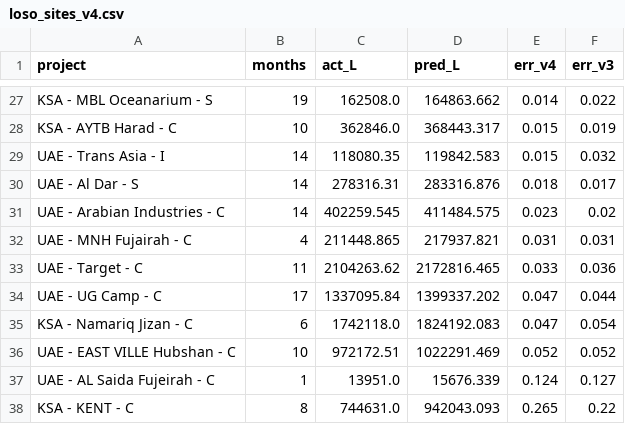
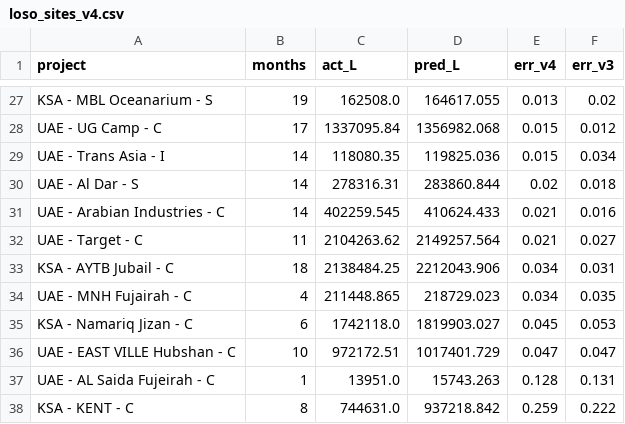
Before and after one commit to imrannit-1987/rss-hybrid-model, a CSV file: outputs/fit_v4/loso_sites_v4.csv, drawn as a sheet; only a part is shown, gaps mark what is left out; removed rows and columns are numbered as before the commit, all else as after; the diff covers the shown part only; the diff names each change by its address in the sheet, - before the commit and + after, or states it on an @@ line.

```diff
--- a/outputs/fit_v4/loso_sites_v4.csv
+++ b/outputs/fit_v4/loso_sites_v4.csv
-D27 (pred_L): 164863.662
+D27 (pred_L): 164617.055
-E27 (err_v4): 0.014
+E27 (err_v4): 0.013
-F27 (err_v3): 0.022
+F27 (err_v3): 0.02
-row 28: KSA - AYTB Harad - C | 10 | 362846.0 | 368443.317 | 0.015 | 0.019
+row 28: UAE - UG Camp - C | 17 | 1337095.84 | 1356982.068 | 0.015 | 0.012
-D29 (pred_L): 119842.583
+D29 (pred_L): 119825.036
-F29 (err_v3): 0.032
+F29 (err_v3): 0.034
-D30 (pred_L): 283316.876
+D30 (pred_L): 283860.844
-E30 (err_v4): 0.018
+E30 (err_v4): 0.02
-F30 (err_v3): 0.017
+F30 (err_v3): 0.018
-D31 (pred_L): 411484.575
+D31 (pred_L): 410624.433
-E31 (err_v4): 0.023
+E31 (err_v4): 0.021
-F31 (err_v3): 0.02
+F31 (err_v3): 0.016
-row 32: UAE - MNH Fujairah - C | 4 | 211448.865 | 217937.821 | 0.031 | 0.031
-D32 (pred_L): 2172816.465
+D32 (pred_L): 2149257.564
-E32 (err_v4): 0.033
+E32 (err_v4): 0.021
-F32 (err_v3): 0.036
+F32 (err_v3): 0.027
-row 34: UAE - UG Camp - C | 17 | 1337095.84 | 1399337.202 | 0.047 | 0.044
+row 33: KSA - AYTB Jubail - C | 18 | 2138484.25 | 2212043.906 | 0.034 | 0.031
+row 34: UAE - MNH Fujairah - C | 4 | 211448.865 | 218729.023 | 0.034 | 0.035
-D35 (pred_L): 1824192.083
+D35 (pred_L): 1819903.027
-E35 (err_v4): 0.047
+E35 (err_v4): 0.045
-F35 (err_v3): 0.054
+F35 (err_v3): 0.053
-D36 (pred_L): 1022291.469
+D36 (pred_L): 1017401.729
-E36 (err_v4): 0.052
+E36 (err_v4): 0.047
-F36 (err_v3): 0.052
+F36 (err_v3): 0.047
-D37 (pred_L): 15676.339
+D37 (pred_L): 15743.263
-E37 (err_v4): 0.124
+E37 (err_v4): 0.128
-F37 (err_v3): 0.127
+F37 (err_v3): 0.131
-D38 (pred_L): 942043.093
+D38 (pred_L): 937218.842
-E38 (err_v4): 0.265
+E38 (err_v4): 0.259
-F38 (err_v3): 0.22
+F38 (err_v3): 0.222
```
Also changed, not shown: 7 added rows, 7 removed rows and 48 edited cells elsewhere in this file, outputs/fit_v4/fuel_curves_v4.csv, outputs/fit_v4/loso_months_v4.csv, 8 other files.
